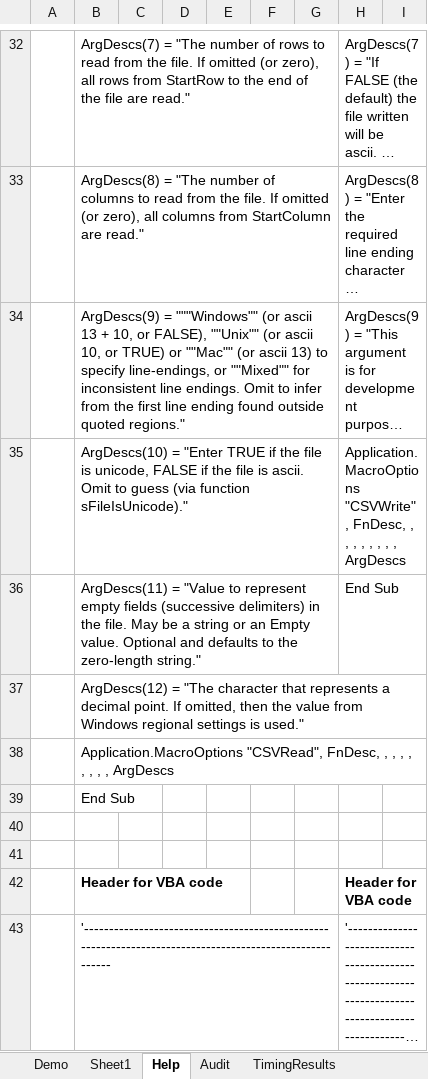
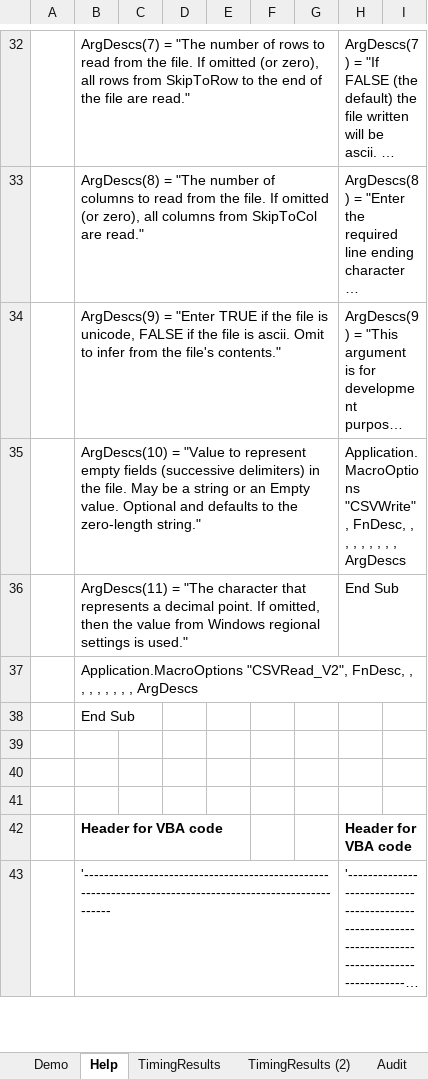
Before and after one commit to PGS62/VBA-CSV, an Excel workbook: workbook/VBA-CSV.xlsm, sheet Help, drawn as a sheet; only a part is shown, gaps mark what is left out; long unchanged cells end in …; values as stored, in another font and other column widths than the file's, no borders; removed rows and columns are numbered as before the commit, all else as after; the diff covers the shown part only; the diff names each change by its address in the sheet, - before the commit and + after, or states it on an @@ line.

Commit message:
Now have CSVRead_V1 and CSVRead_V2
"Version","Date","Time","Author","Comment"
8,08-Aug-2021,13:11:08,"Philip Swannell","Now have two functions CSVRead_V1 and CSVRead_V2"

```diff
--- a/workbook/VBA-CSV.xlsm (sheet Help)
+++ b/workbook/VBA-CSV.xlsm (sheet Help)
-sheet tab: Sheet1
@@ sheet tab order changed: Demo | Help | TimingResults | TimingResults (2) | Audit @@
-B32: …rows from StartRow to the…
+B32: …rows from SkipToRow to the…
-B33: …columns from StartColumn are read."
+B33: …columns from SkipToCol are read."
-B34: ArgDescs(9) = """Windows"" (or ascii 13 + 10, or FALSE), ""Unix"" (or ascii 10, or TRUE) or ""Mac"" (or ascii 13) to specify line-endings, or ""Mixed"" for inconsistent line endings. Omit to infer from the first line ending found outside quoted regions."
+B34: ArgDescs(9) = "Enter TRUE if the file is unicode, FALSE if the file is ascii. Omit to infer from the file's contents."
-B35: ArgDescs(10) = "Enter TRUE if the file is unicode, FALSE if the file is ascii. Omit to guess (via function sFileIsUnicode)."
+B35: ArgDescs(10) = "Value to represent empty fields (successive delimiters) in the file. May be a string or an Empty value. Optional and defaults to the zero-length string."
-B36: ArgDescs(11) = "Value to represent empty fields (successive delimiters) in the file. May be a string or an Empty value. Optional and defaults to the zero-length string."
+B36: ArgDescs(11) = "The character that represents a decimal point. If omitted, then the value from Windows regional settings is used."
-B37: ArgDescs(12) = "The character that represents a decimal point. If omitted, then the value from Windows regional settings is used."
+B37: Application.MacroOptions "CSVRead_V2", FnDesc, , , , , , , , , ArgDescs
-row 38:  | Application.MacroOptions "CSVRead", FnDesc, , , , , , , , , ArgDescs
+row 39: (empty)
```
Also changed, not shown: 2 added rows, 4 removed rows and 36 edited cells elsewhere in this sheet, sheet Demo, sheet Audit, formulas that keep their value, charts or pictures, 14 other files.
